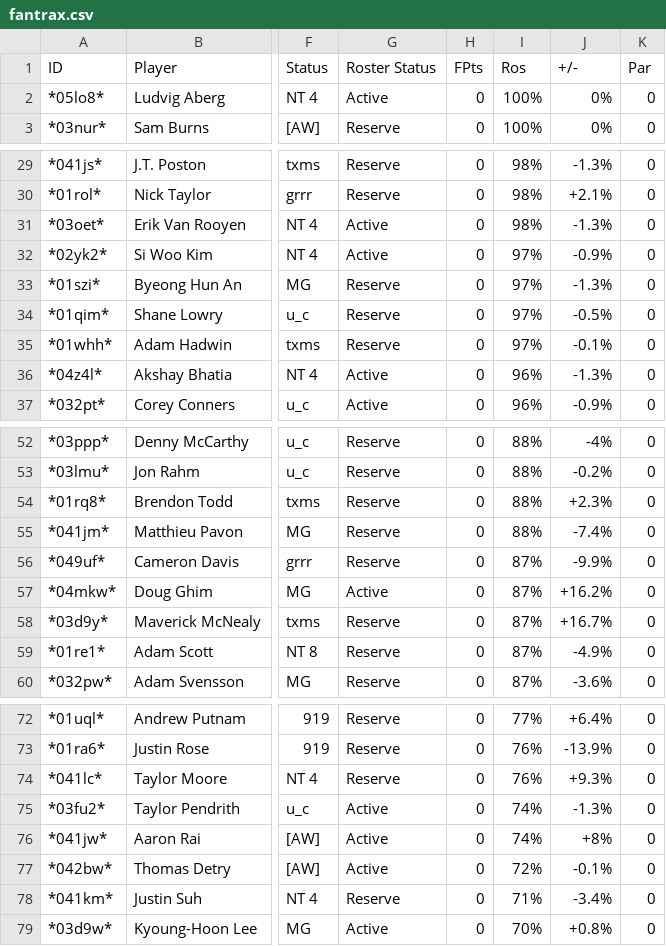
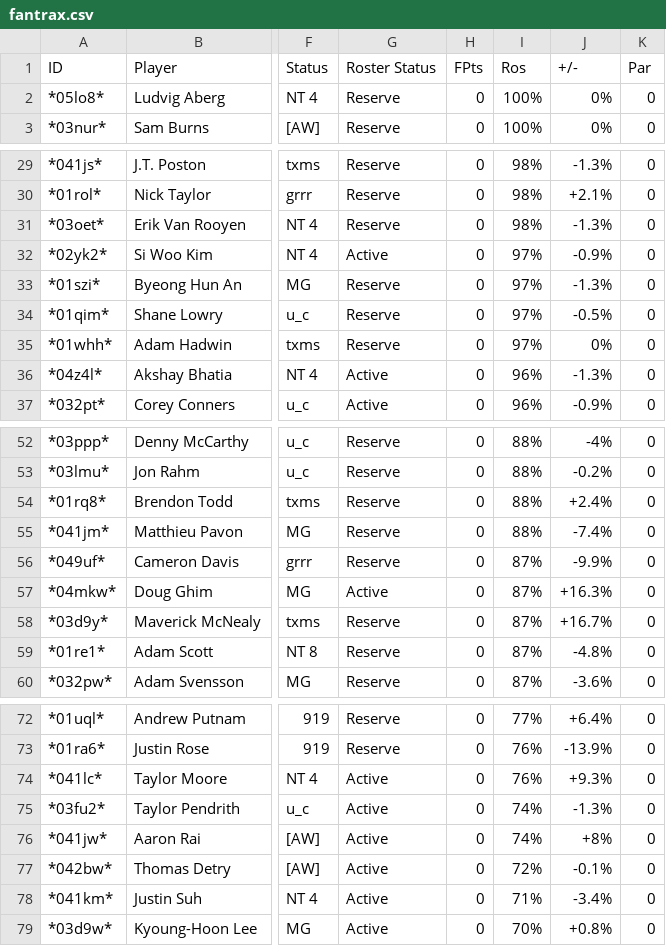
Before and after one commit to mikejackson35/fantrax, a CSV file: fantrax.csv, drawn as a sheet; only a part is shown, gaps mark what is left out; the diff covers the shown part only; the diff names each change by its address in the sheet, - before the commit and + after, or states it on an @@ line.

```diff
--- a/fantrax.csv
+++ b/fantrax.csv
-G2 (Roster Status): Active
+G2 (Roster Status): Reserve
-G31 (Roster Status): Active
+G31 (Roster Status): Reserve
-J35 (+/-): -0.1%
+J35 (+/-): 0%
-J54 (+/-): +2.3%
+J54 (+/-): +2.4%
-J57 (+/-): +16.2%
+J57 (+/-): +16.3%
-J59 (+/-): -4.9%
+J59 (+/-): -4.8%
-G74 (Roster Status): Reserve
+G74 (Roster Status): Active
-G78 (Roster Status): Reserve
+G78 (Roster Status): Active
```
Also changed, not shown: 2 added rows, 2 removed rows and 8 edited cells elsewhere in this file.
